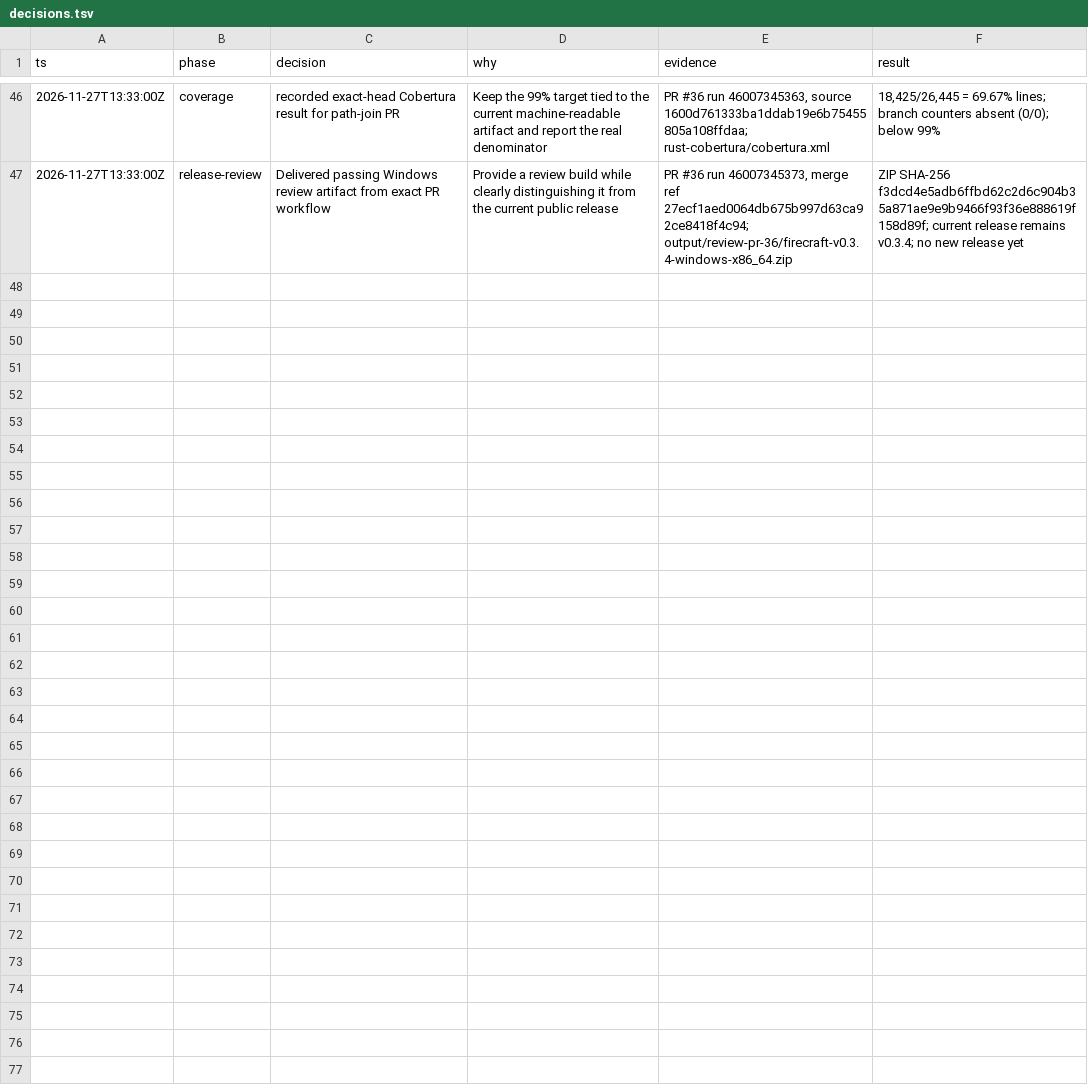
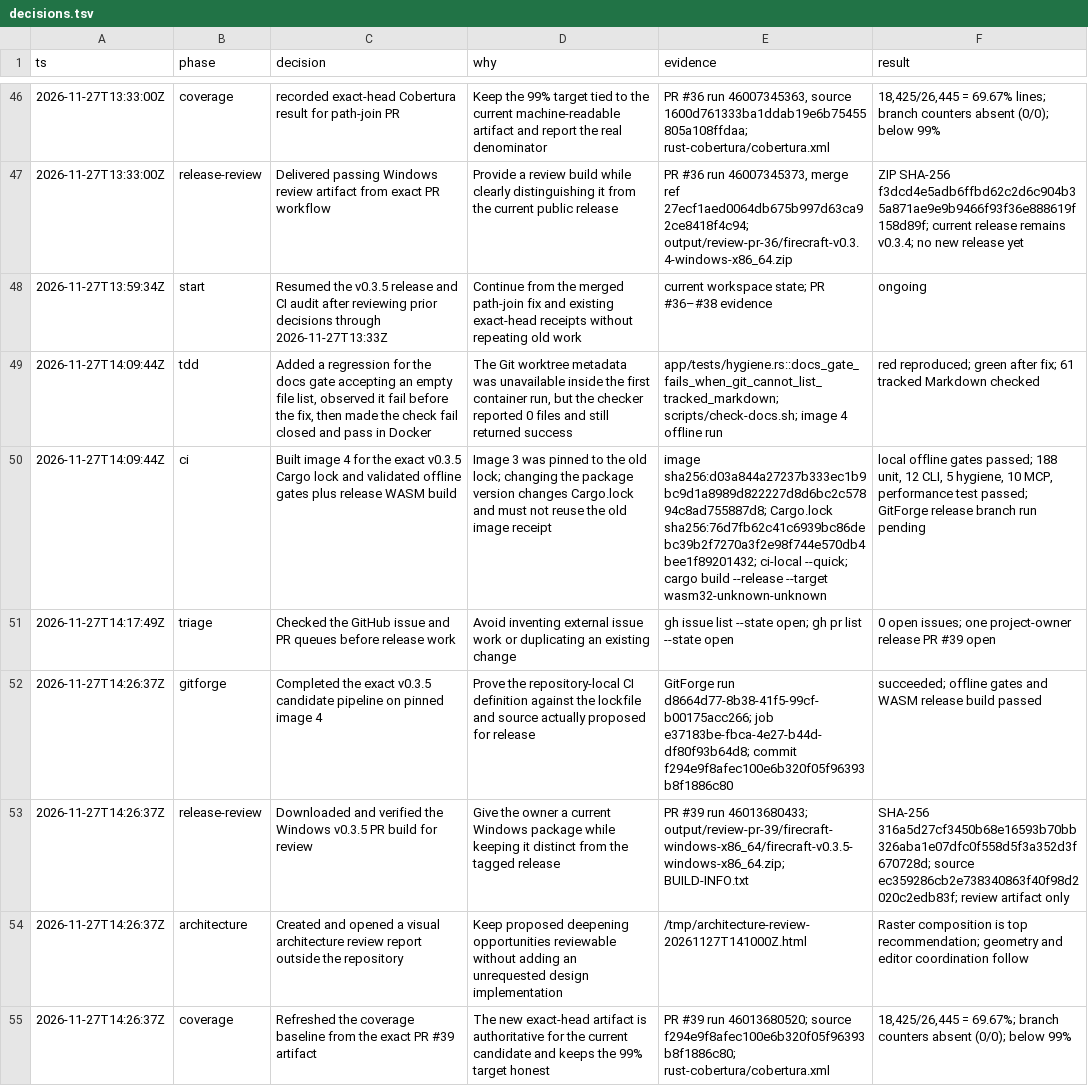
Before and after one commit to aliasfoxkde/FireCraft-CraftAnything-Experiment, a TSV file: .audit/decisions.tsv, drawn as a sheet; only a part is shown, gaps mark what is left out; the diff names each change by its address in the sheet, - before the commit and + after, or states it on an @@ line.

Commit message:
Release: prepare FireCraft v0.3.5 (#39)
* chore(release): prepare FireCraft v0.3.5

* test: fail closed when docs inventory is unavailable

* docs: record v0.3.5 candidate validation

---------

Co-authored-by: Michael Kinney <aliasfoxkde@gmail.com>

```diff
--- a/.audit/decisions.tsv
+++ b/.audit/decisions.tsv
+row 48: 2026-11-27T13:59:34Z | start | Resumed the v0.3.5 release and CI audit after reviewing prior decisions through 2026-11-27T13:33Z | Continue from the merged path-join fix and existing exact-head receipts without repeating old work | current workspace state; PR #36–#38 evidence | ongoing
+row 49: 2026-11-27T14:09:44Z | tdd | Added a regression for the docs gate accepting an empty file list, observed it fail before the fix, then made the check fail closed and pass in Docker | The Git worktree metadata was unavailable inside the first container run, but the checker reported 0 files and still returned success | app/tests/hygiene.rs::docs_gate_fails_when_git_cannot_list_tracked_markdown; scripts/check-docs.sh; image 4 offline run | red reproduced; green after fix; 61 tracked Markdown checked
+row 50: 2026-11-27T14:09:44Z | ci | Built image 4 for the exact v0.3.5 Cargo lock and validated offline gates plus release WASM build | Image 3 was pinned to the old lock; changing the package version changes Cargo.lock and must not reuse the old image receipt | image sha256:d03a844a27237b333ec1b9bc9d1a8989d822227d8d6bc2c57894c8ad755887d8; Cargo.lock sha256:76d7fb62c41c6939bc86debc39b2f7270a3f2e98f744e570db4bee1f89201432; ci-local --quick; cargo build --release --target wasm32-unknown-unknown | local offline gates passed; 188 unit, 12 CLI, 5 hygiene, 10 MCP, performance test passed; GitForge release branch run pending
+row 51: 2026-11-27T14:17:49Z | triage | Checked the GitHub issue and PR queues before release work | Avoid inventing external issue work or duplicating an existing change | gh issue list --state open; gh pr list --state open | 0 open issues; one project-owner release PR #39 open
+row 52: 2026-11-27T14:26:37Z | gitforge | Completed the exact v0.3.5 candidate pipeline on pinned image 4 | Prove the repository-local CI definition against the lockfile and source actually proposed for release | GitForge run d8664d77-8b38-41f5-99cf-b00175acc266; job e37183be-fbca-4e27-b44d-df80f93b64d8; commit f294e9f8afec100e6b320f05f96393b8f1886c80 | succeeded; offline gates and WASM release build passed
+row 53: 2026-11-27T14:26:37Z | release-review | Downloaded and verified the Windows v0.3.5 PR build for review | Give the owner a current Windows package while keeping it distinct from the tagged release | PR #39 run 46013680433; output/review-pr-39/firecraft-windows-x86_64/firecraft-v0.3.5-windows-x86_64.zip; BUILD-INFO.txt | SHA-256 316a5d27cf3450b68e16593b70bb326aba1e07dfc0f558d5f3a352d3f670728d; source ec359286cb2e738340863f40f98d2020c2edb83f; review artifact only
+row 54: 2026-11-27T14:26:37Z | architecture | Created and opened a visual architecture review report outside the repository | Keep proposed deepening opportunities reviewable without adding an unrequested design implementation | /tmp/architecture-review-20261127T141000Z.html | Raster composition is top recommendation; geometry and editor coordination follow
+row 55: 2026-11-27T14:26:37Z | coverage | Refreshed the coverage baseline from the exact PR #39 artifact | The new exact-head artifact is authoritative for the current candidate and keeps the 99% target honest | PR #39 run 46013680520; source f294e9f8afec100e6b320f05f96393b8f1886c80; rust-cobertura/cobertura.xml | 18,425/26,445 = 69.67%; branch counters absent (0/0); below 99%
```
Also changed, not shown: 11 other files.
